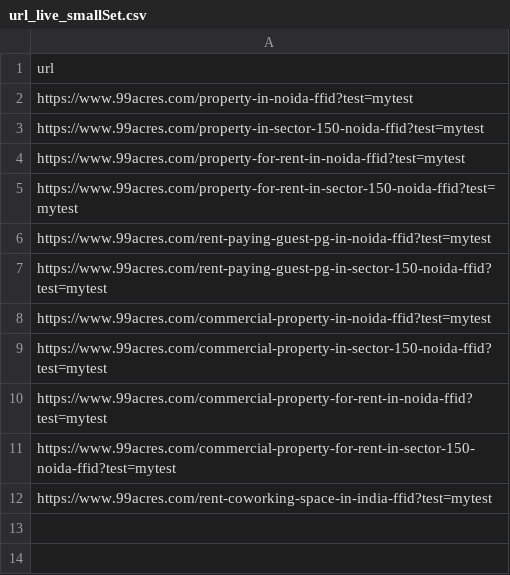
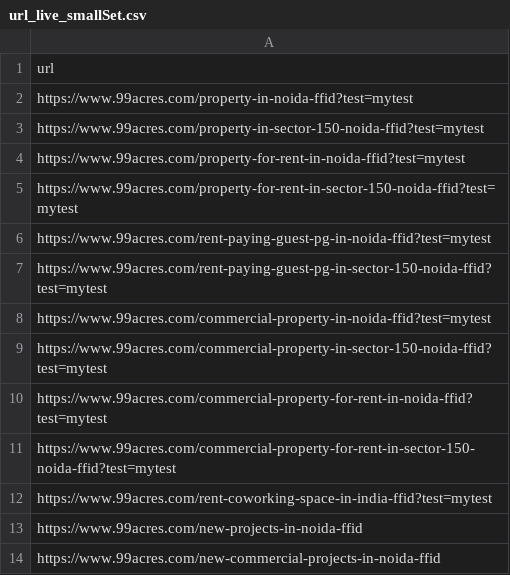
Before and after one commit to whogopu/bulktool, a CSV file: urls/url_live_smallSet.csv, drawn as a sheet.

```diff
--- a/urls/url_live_smallSet.csv
+++ b/urls/url_live_smallSet.csv
@@ -12 +12,3 @@ url
 "https://www.99acres.com/rent-coworking-space-in-india-ffid?test=mytest"
+"https://www.99acres.com/new-projects-in-noida-ffid"
+"https://www.99acres.com/new-commercial-projects-in-noida-ffid"
```
Also changed, not shown: urls.csv, urls/url_live_bigSet.csv, 2 other files.
